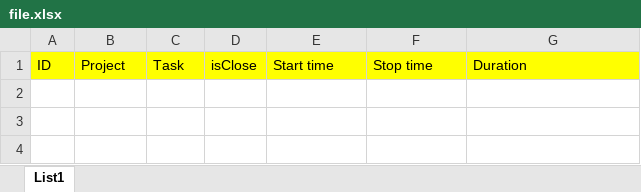
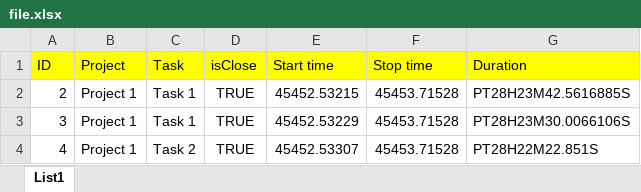
Before and after one commit to Aroo-dev/Task-Reporter, an Excel workbook: file.xlsx, sheet List1, drawn as a sheet; values as stored, in another font and other column widths than the file's, no borders; the diff names each change by its address in the sheet, - before the commit and + after, or states it on an @@ line.

```diff
--- a/file.xlsx (sheet List1)
+++ b/file.xlsx (sheet List1)
+row 2: 2 | Project 1 | Task 1 | TRUE | 45452.53215 | 45453.71528 | PT28H23M42.5616885S
+row 3: 3 | Project 1 | Task 1 | TRUE | 45452.53229 | 45453.71528 | PT28H23M30.0066106S
+row 4: 4 | Project 1 | Task 2 | TRUE | 45452.53307 | 45453.71528 | PT28H22M22.851S
```
Also changed, not shown: 1 other file.
